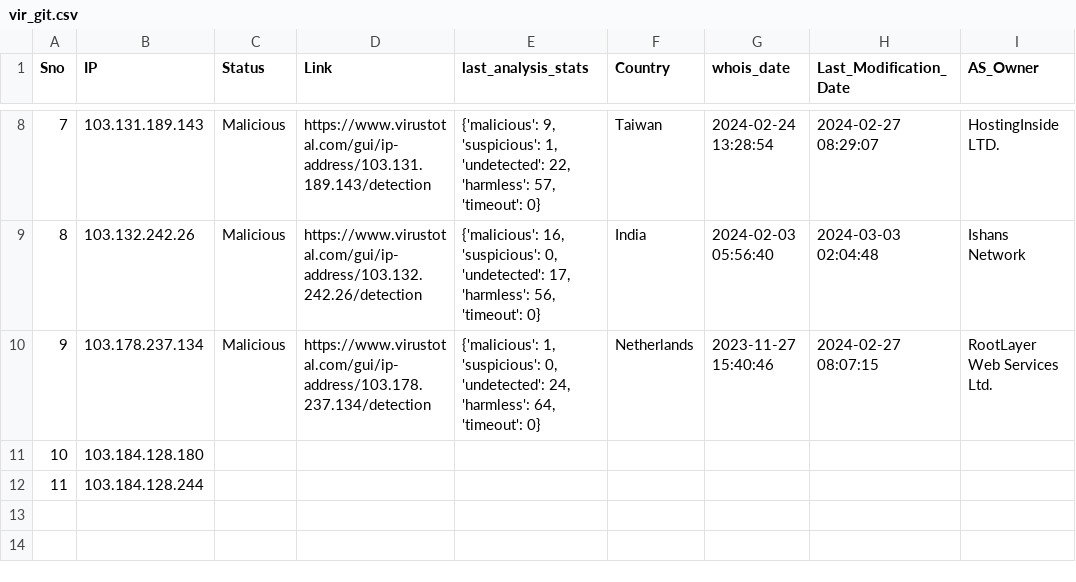
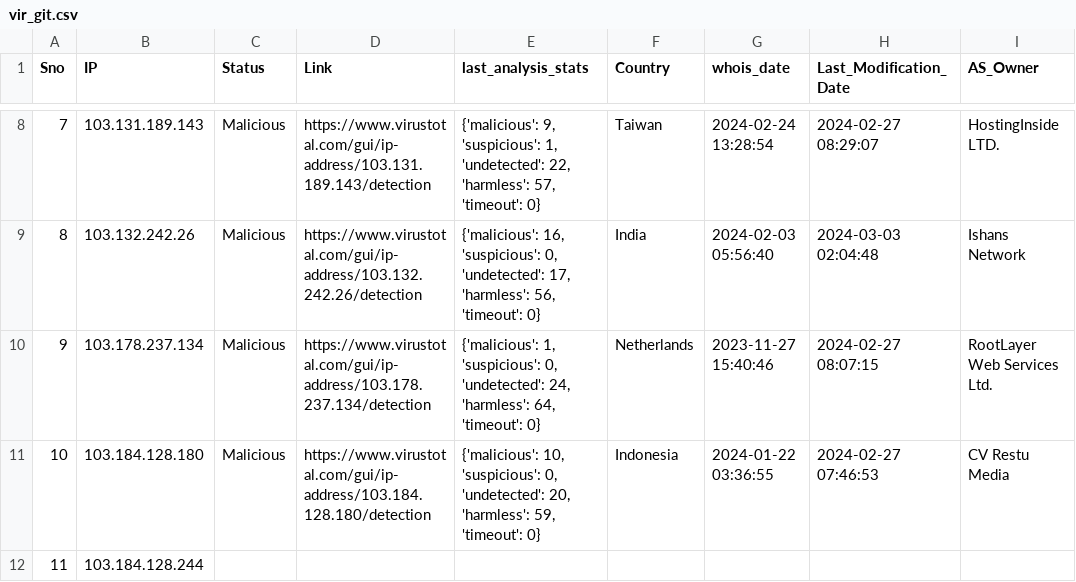
Before and after one commit to ProSehran/testing, a CSV file: vir_git.csv, drawn as a sheet; only a part is shown, gaps mark what is left out.

Commit message:
Update file with new data

```diff
--- a/vir_git.csv
+++ b/vir_git.csv
@@ -10,3 +10,3 @@ Sno,IP,Status,Link,last_analysis_stats,Country,whois_date,Last_Modification_Date
 9,103.178.237.134,Malicious,https://www.virustotal.com/gui/ip-address/103.178.237.134/detection,"{'malicious': 1, 'suspicious': 0, 'undetected': 24, 'harmless': 64, 'timeout': 0}",Netherlands,2023-11-27 15:40:46,2024-02-27 08:07:15,RootLayer Web Services Ltd.
-10,103.184.128.180,,,,,,,
+10,103.184.128.180,Malicious,https://www.virustotal.com/gui/ip-address/103.184.128.180/detection,"{'malicious': 10, 'suspicious': 0, 'undetected': 20, 'harmless': 59, 'timeout': 0}",Indonesia,2024-01-22 03:36:55,2024-02-27 07:46:53,CV Restu Media
 11,103.184.128.244,,,,,,,
```
